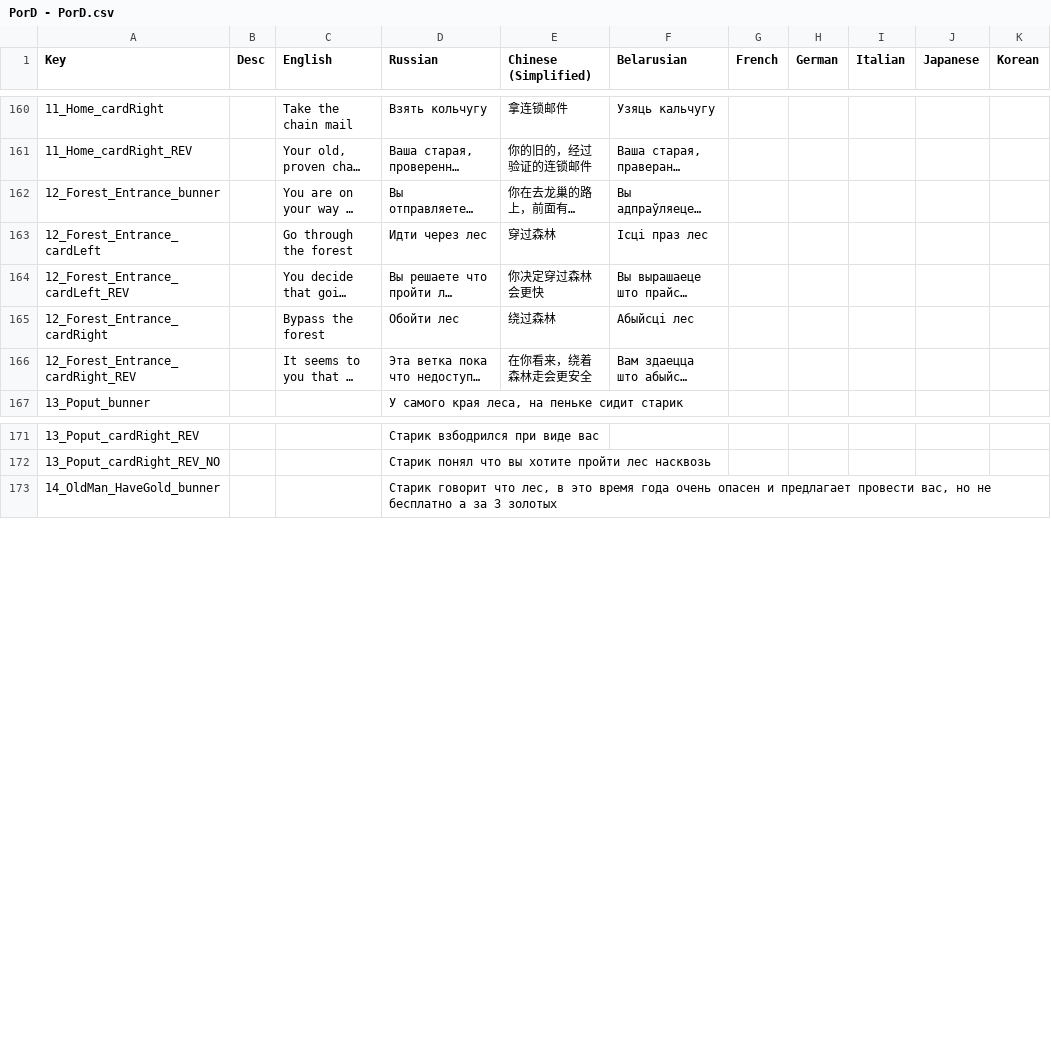
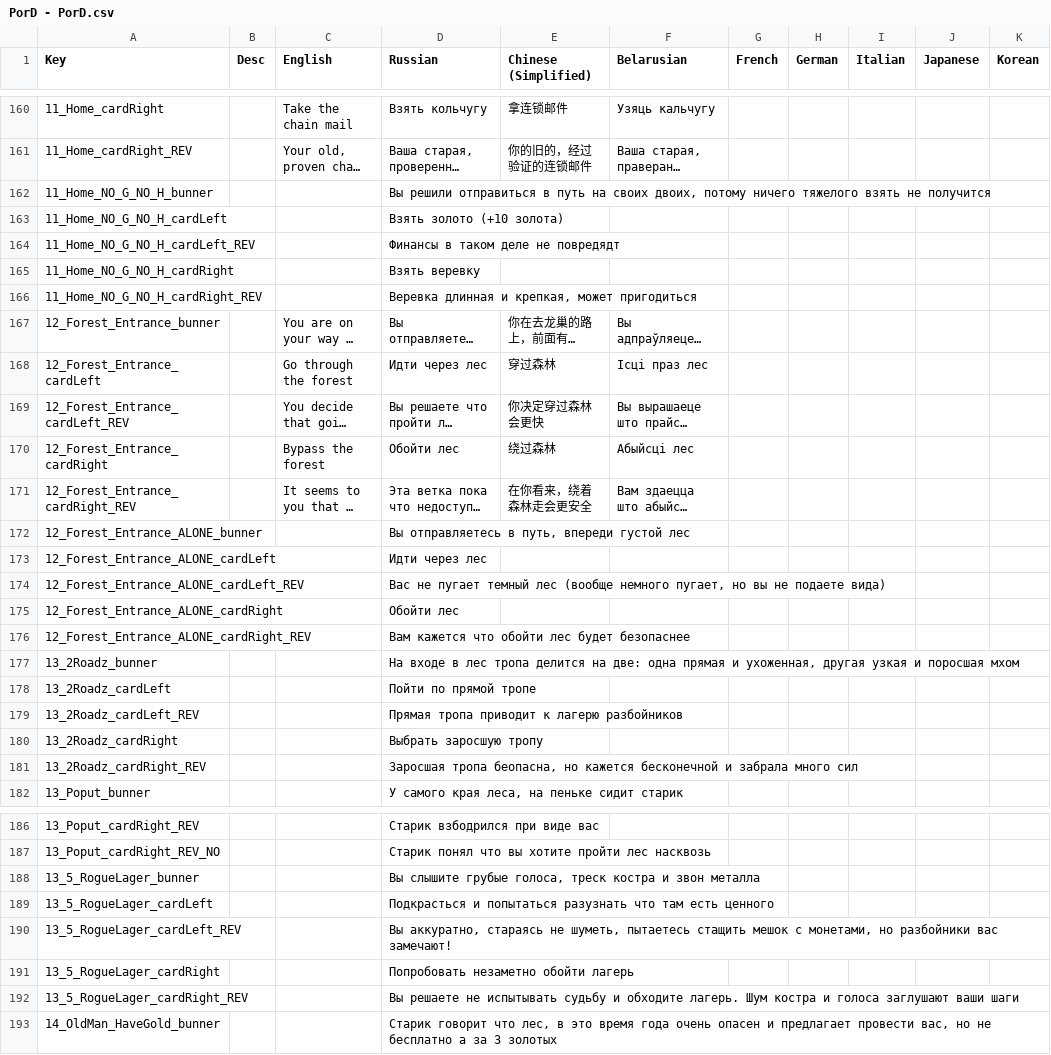
Before and after one commit to Shlembert/CardProject, a CSV file: Assets/Resources/PorD - PorD.csv, drawn as a sheet; only a part is shown, gaps mark what is left out; long unchanged cells end in …; rows hold the shown columns only; the diff covers the shown part only; the diff names each change by its address in the sheet, - before the commit and + after, or states it on an @@ line.

```diff
--- a/Assets/Resources/PorD - PorD.csv
+++ b/Assets/Resources/PorD - PorD.csv
+row 162: 11_Home_NO_G_NO_H_bunner |  |  | Вы решили отправиться в путь на своих двоих, потому ничего тяжелого взять не получится
+row 163: 11_Home_NO_G_NO_H_cardLeft |  |  | Взять золото (+10 золота)
+row 164: 11_Home_NO_G_NO_H_cardLeft_REV |  |  | Финансы в таком деле не повредядт
+row 165: 11_Home_NO_G_NO_H_cardRight |  |  | Взять веревку
+row 166: 11_Home_NO_G_NO_H_cardRight_REV |  |  | Веревка длинная и крепкая, может пригодиться
+row 172: 12_Forest_Entrance_ALONE_bunner |  |  | Вы отправляетесь в путь, впереди густой лес
+row 173: 12_Forest_Entrance_ALONE_cardLeft |  |  | Идти через лес
+row 174: 12_Forest_Entrance_ALONE_cardLeft_REV |  |  | Вас не пугает темный лес (вообще немного пугает, но вы не подаете вида)
+row 175: 12_Forest_Entrance_ALONE_cardRight |  |  | Обойти лес
+row 176: 12_Forest_Entrance_ALONE_cardRight_REV |  |  | Вам кажется что обойти лес будет безопаснее
+row 177: 13_2Roadz_bunner |  |  | На входе в лес тропа делится на две: одна прямая и ухоженная, другая узкая и поросшая мхом
+row 178: 13_2Roadz_cardLeft |  |  | Пойти по прямой тропе
+row 179: 13_2Roadz_cardLeft_REV |  |  | Прямая тропа приводит к лагерю разбойников
+row 180: 13_2Roadz_cardRight |  |  | Выбрать заросшую тропу
+row 181: 13_2Roadz_cardRight_REV |  |  | Заросшая тропа беопасна, но кажется бесконечной и забрала много сил
+row 188: 13_5_RogueLager_bunner |  |  | Вы слышите грубые голоса, треск костра и звон металла
+row 189: 13_5_RogueLager_cardLeft |  |  | Подкрасться и попытаться разузнать что там есть ценного
+row 190: 13_5_RogueLager_cardLeft_REV |  |  | Вы аккуратно, стараясь не шуметь, пытаетесь стащить мешок с монетами, но разбойники вас замечают!
+row 191: 13_5_RogueLager_cardRight |  |  | Попробовать незаметно обойти лагерь
+row 192: 13_5_RogueLager_cardRight_REV |  |  | Вы решаете не испытывать судьбу и обходите лагерь. Шум костра и голоса заглушают ваши шаги
```
Also changed, not shown: 9 edited cells elsewhere in this file, 20 other files.
